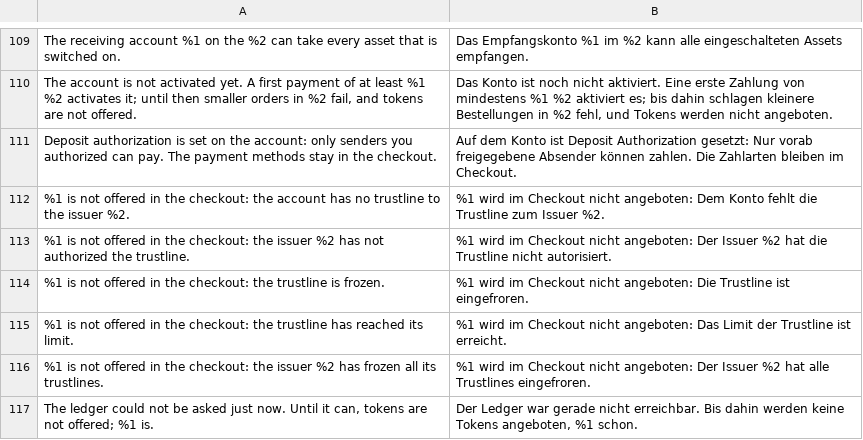
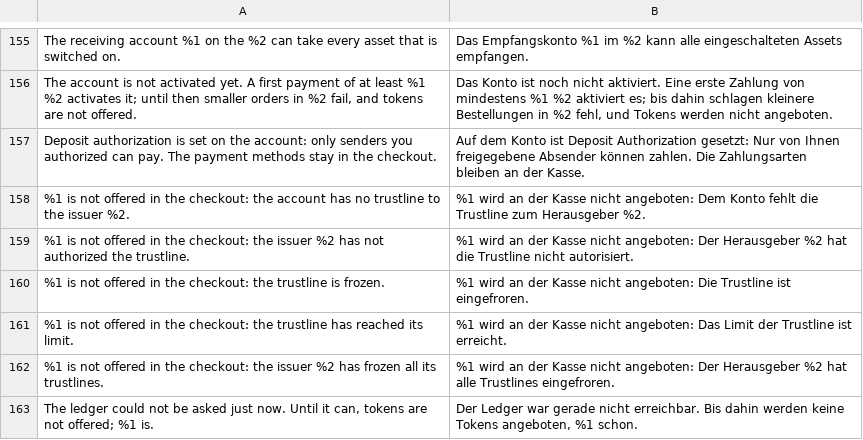
Before and after one commit to ledger-direct/ledger-direct-magento2, a CSV file: i18n/de_DE.csv, drawn as a sheet; only a part is shown, gaps mark what is left out; the diff covers the shown part only.

```diff
--- a/i18n/de_DE.csv
+++ b/i18n/de_DE.csv
@@ -110,8 +156,8 @@
 "The account is not activated yet. A first payment of at least %1 %2 activates it; until then smaller orders in %2 fail, and tokens are not offered.","Das Konto ist noch nicht aktiviert. Eine erste Zahlung von mindestens %1 %2 aktiviert es; bis dahin schlagen kleinere Bestellungen in %2 fehl, und Tokens werden nicht angeboten."
-"Deposit authorization is set on the account: only senders you authorized can pay. The payment methods stay in the checkout.","Auf dem Konto ist Deposit Authorization gesetzt: Nur vorab freigegebene Absender können zahlen. Die Zahlarten bleiben im Checkout."
-"%1 is not offered in the checkout: the account has no trustline to the issuer %2.","%1 wird im Checkout nicht angeboten: Dem Konto fehlt die Trustline zum Issuer %2."
-"%1 is not offered in the checkout: the issuer %2 has not authorized the trustline.","%1 wird im Checkout nicht angeboten: Der Issuer %2 hat die Trustline nicht autorisiert."
-"%1 is not offered in the checkout: the trustline is frozen.","%1 wird im Checkout nicht angeboten: Die Trustline ist eingefroren."
-"%1 is not offered in the checkout: the trustline has reached its limit.","%1 wird im Checkout nicht angeboten: Das Limit der Trustline ist erreicht."
-"%1 is not offered in the checkout: the issuer %2 has frozen all its trustlines.","%1 wird im Checkout nicht angeboten: Der Issuer %2 hat alle Trustlines eingefroren."
+"Deposit authorization is set on the account: only senders you authorized can pay. The payment methods stay in the checkout.","Auf dem Konto ist Deposit Authorization gesetzt: Nur von Ihnen freigegebene Absender können zahlen. Die Zahlungsarten bleiben an der Kasse."
+"%1 is not offered in the checkout: the account has no trustline to the issuer %2.","%1 wird an der Kasse nicht angeboten: Dem Konto fehlt die Trustline zum Herausgeber %2."
+"%1 is not offered in the checkout: the issuer %2 has not authorized the trustline.","%1 wird an der Kasse nicht angeboten: Der Herausgeber %2 hat die Trustline nicht autorisiert."
+"%1 is not offered in the checkout: the trustline is frozen.","%1 wird an der Kasse nicht angeboten: Die Trustline ist eingefroren."
+"%1 is not offered in the checkout: the trustline has reached its limit.","%1 wird an der Kasse nicht angeboten: Das Limit der Trustline ist erreicht."
+"%1 is not offered in the checkout: the issuer %2 has frozen all its trustlines.","%1 wird an der Kasse nicht angeboten: Der Herausgeber %2 hat alle Trustlines eingefroren."
 "The ledger could not be asked just now. Until it can, tokens are not offered; %1 is.","Der Ledger war gerade nicht erreichbar. Bis dahin werden keine Tokens angeboten, %1 schon."
```
Also changed, not shown: 47 added rows, 1 removed row, 89 moved rows and 2 edited cells elsewhere in this file, 12 other files.
